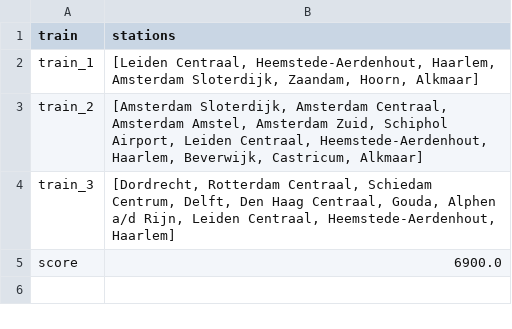
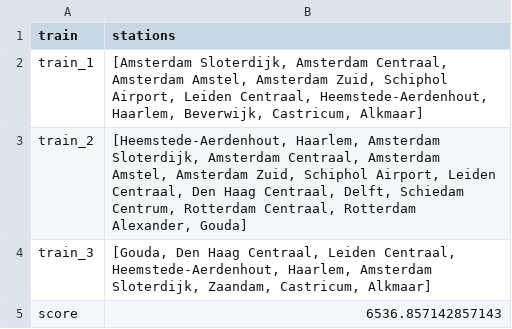
Before and after one commit to LKprog/bonsai, a CSV file: output/Holland/depthfirst-solution.csv, drawn as a sheet.

```diff
--- a/output/Holland/depthfirst-solution.csv
+++ b/output/Holland/depthfirst-solution.csv
@@ -1,5 +1,5 @@
 train,stations
-train_1,"[Leiden Centraal, Heemstede-Aerdenhout, Haarlem, Amsterdam Sloterdijk, Zaandam, Hoorn, Alkmaar]"
-train_2,"[Amsterdam Sloterdijk, Amsterdam Centraal, Amsterdam Amstel, Amsterdam Zuid, Schiphol Airport, Leiden Centraal, Heemstede-Aerdenhout, Haarlem, Beverwijk, Castricum, Alkmaar]"
-train_3,"[Dordrecht, Rotterdam Centraal, Schiedam Centrum, Delft, Den Haag Centraal, Gouda, Alphen a/d Rijn, Leiden Centraal, Heemstede-Aerdenhout, Haarlem]"
-score,6900.0
+train_1,"[Amsterdam Sloterdijk, Amsterdam Centraal, Amsterdam Amstel, Amsterdam Zuid, Schiphol Airport, Leiden Centraal, Heemstede-Aerdenhout, Haarlem, Beverwijk, Castricum, Alkmaar]"
+train_2,"[Heemstede-Aerdenhout, Haarlem, Amsterdam Sloterdijk, Amsterdam Centraal, Amsterdam Amstel, Amsterdam Zuid, Schiphol Airport, Leiden Centraal, Den Haag Centraal, Delft, Schiedam Centrum, Rotterdam Centraal, Rotterdam Alexander, Gouda]"
+train_3,"[Gouda, Den Haag Centraal, Leiden Centraal, Heemstede-Aerdenhout, Haarlem, Amsterdam Sloterdijk, Zaandam, Castricum, Alkmaar]"
+score,6536.857142857143
```
Also changed, not shown: output/Holland/random-solution.csv, 4 other files.
